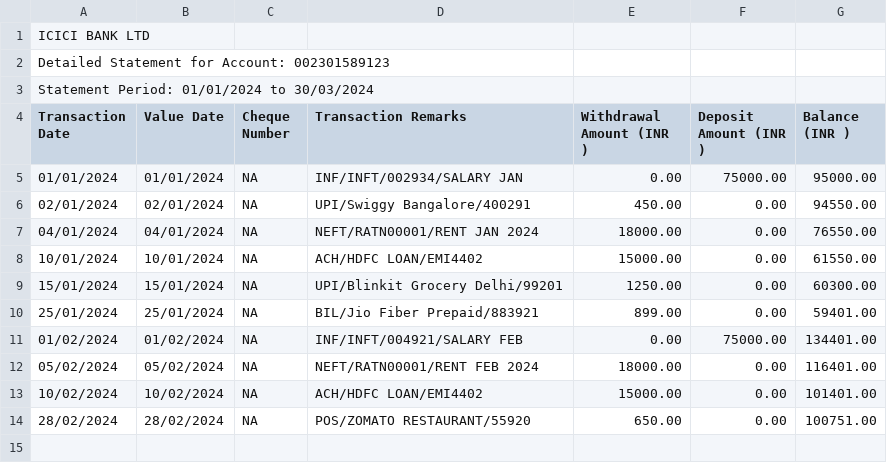
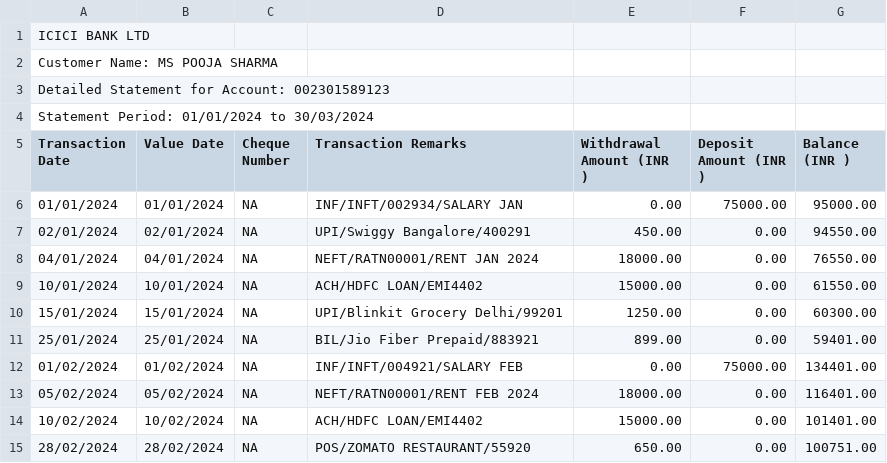
Before and after one commit to prathu-24/Bank-Statement-Analysis-and-Financial-Health-Monitoring, a CSV file: demo_data/icici_sample.csv, drawn as a sheet.

```diff
--- a/demo_data/icici_sample.csv
+++ b/demo_data/icici_sample.csv
@@ -1,2 +1,3 @@
 ICICI BANK LTD
+Customer Name: MS POOJA SHARMA
 Detailed Statement for Account: 002301589123
```
Also changed, not shown: demo_data/axis_sample.csv, demo_data/hdfc_sample.csv, 8 other files.
